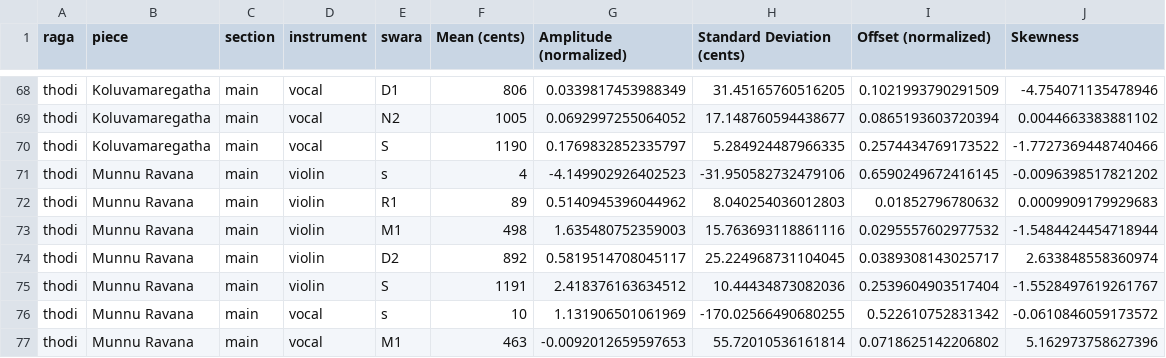
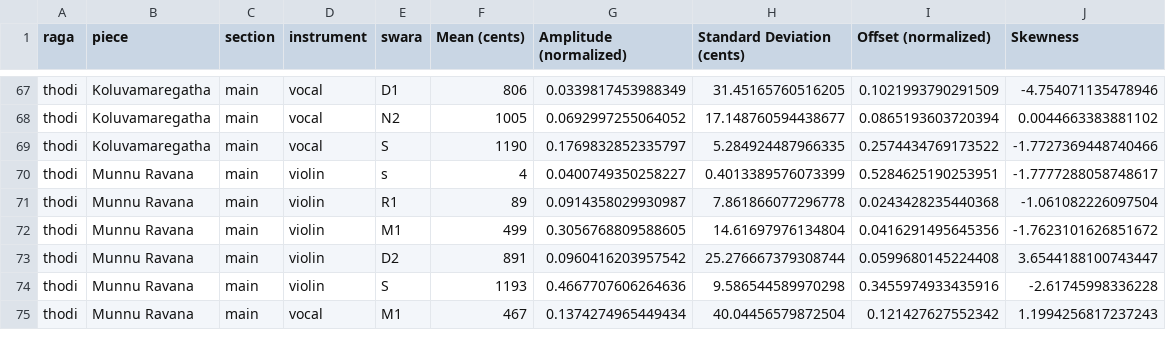
Before and after one commit to root2pk/masters-thesis, a CSV file: swara_metrics.csv, drawn as a sheet; only a part is shown, gaps mark what is left out; the diff covers the shown part only.

```diff
--- a/swara_metrics.csv
+++ b/swara_metrics.csv
@@ -70,8 +69,7 @@ thodi,Koluvamaregatha,main,vocal,N2,1005,0.0692997255064052,17.148760594438677,0
 thodi,Koluvamaregatha,main,vocal,S,1190,0.1769832852335797,5.284924487966335,0.2574434769173522,-1.7727369448740466
-thodi,Munnu Ravana,main,violin,s,4,-4.149902926402523,-31.950582732479106,0.6590249672416145,-0.0096398517821202
-thodi,Munnu Ravana,main,violin,R1,89,0.5140945396044962,8.040254036012803,0.01852796780632,0.0009909179929683
-thodi,Munnu Ravana,main,violin,M1,498,1.635480752359003,15.763693118861116,0.0295557602977532,-1.5484424454718944
-thodi,Munnu Ravana,main,violin,D2,892,0.5819514708045117,25.224968731104045,0.0389308143025717,2.633848558360974
-thodi,Munnu Ravana,main,violin,S,1191,2.418376163634512,10.44434873082036,0.2539604903517404,-1.5528497619261767
-thodi,Munnu Ravana,main,vocal,s,10,1.131906501061969,-170.02566490680255,0.522610752831342,-0.0610846059173572
-thodi,Munnu Ravana,main,vocal,M1,463,-0.0092012659597653,55.72010536161814,0.0718625142206802,5.162973758627396
+thodi,Munnu Ravana,main,violin,s,4,0.0400749350258227,0.4013389576073399,0.5284625190253951,-1.7777288058748617
+thodi,Munnu Ravana,main,violin,R1,89,0.0914358029930987,7.861866077296778,0.0243428235440368,-1.061082226097504
+thodi,Munnu Ravana,main,violin,M1,499,0.3056768809588605,14.61697976134804,0.0416291495645356,-1.7623101626851672
+thodi,Munnu Ravana,main,violin,D2,891,0.0960416203957542,25.276667379308744,0.0599680145224408,3.6544188100743447
+thodi,Munnu Ravana,main,violin,S,1193,0.4667707606264636,9.586544589970298,0.3455974933435916,-2.61745998336228
+thodi,Munnu Ravana,main,vocal,M1,467,0.1374274965449434,40.04456579872504,0.121427627552342,1.1994256817237243
```
Also changed, not shown: 4 removed rows and 104 edited cells elsewhere in this file, kalyani/Kailasapathe/Kailasapathe.multitrack-vocal-alaapana-peaks.csv, kalyani/Kailasapathe/Kailasapathe.multitrack-vocal-main-peaks.csv, 26 other files.
